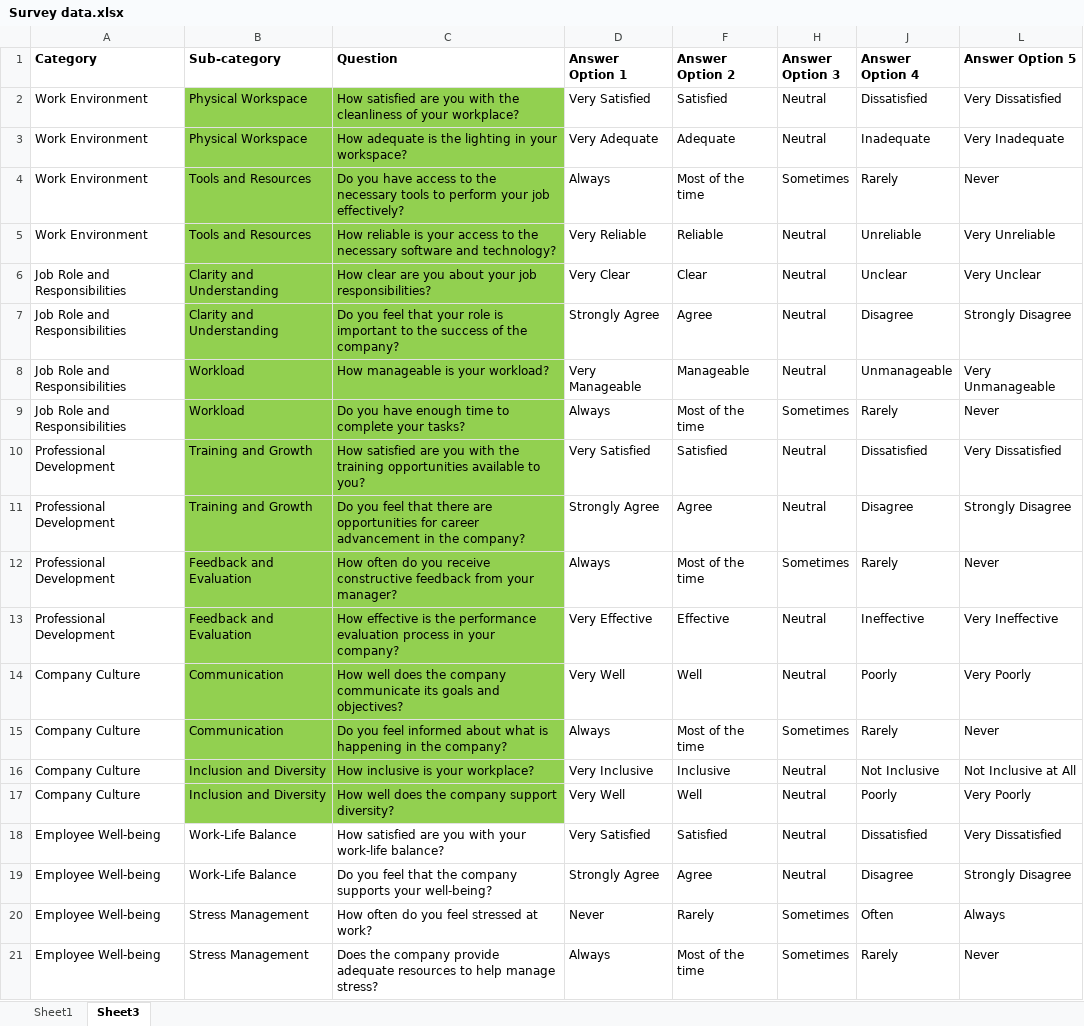
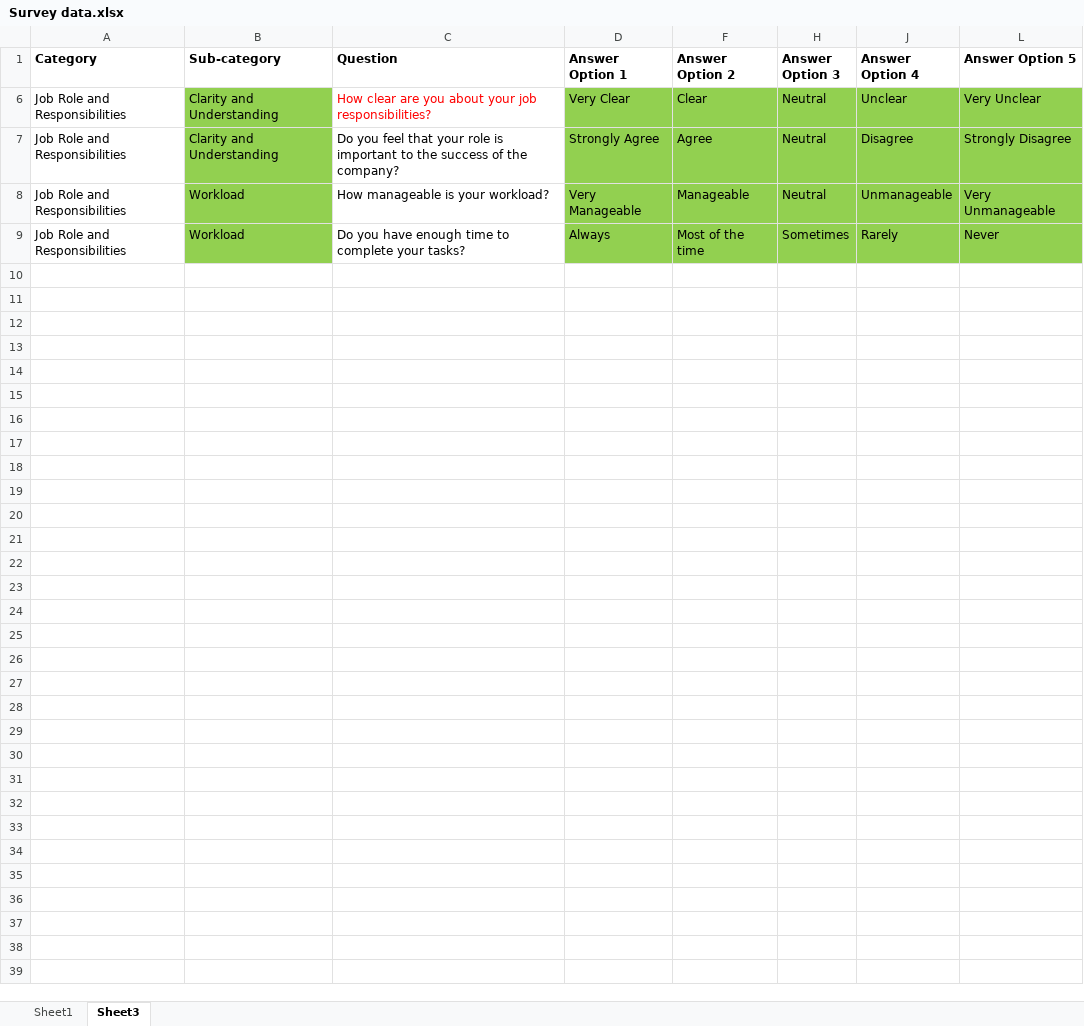
Before and after one commit to bhuvaneswari-h/LCP-Project, an Excel workbook: Dharish/Survey Genie/Survey data.xlsx, sheet Sheet3, drawn as a sheet; values as stored, in another font and other column widths than the file's, no borders; the diff names each change by its address in the sheet, - before the commit and + after, or states it on an @@ line.

Commit message:
Daily Update

```diff
--- a/Dharish/Survey Genie/Survey data.xlsx (sheet Sheet3)
+++ b/Dharish/Survey Genie/Survey data.xlsx (sheet Sheet3)
@@ row 2 hidden: Work Environment | Physical Workspace | How satisfied are you with the cleanliness of your workplace? | Very Satisfied | Satisfied | Neutral | Dissatisfied | Very Dissatisfied @@
@@ row 3 hidden: Work Environment | Physical Workspace | How adequate is the lighting in your workspace? | Very Adequate | Adequate | Neutral | Inadequate | Very Inadequate @@
@@ row 4 hidden: Work Environment | Tools and Resources | Do you have access to the necessary tools to perform your job effectively? | Always | Most of the time | Sometimes | Rarely | Never @@
@@ row 5 hidden: Work Environment | Tools and Resources | How reliable is your access to the necessary software and technology? | Very Reliable | Reliable | Neutral | Unreliable | Very Unreliable @@
-C6:C9 fill: #92D050
+C6:C9 fill: none
-C6 text colour: black
+C6 text colour: #FF0000
-D6:D9 fill: none
+D6:D9 fill: #92D050
-F6:F9 fill: none
+F6:F9 fill: #92D050
-H6:H9 fill: none
+H6:H9 fill: #92D050
-J6:J9 fill: none
+J6:J9 fill: #92D050
-L6:L9 fill: none
+L6:L9 fill: #92D050
@@ row 10 hidden: Professional Development | Training and Growth | How satisfied are you with the training opportunities available to you? | Very Satisfied | Satisfied | Neutral | Dissatisfied | Very Dissatisfied @@
@@ row 11 hidden: Professional Development | Training and Growth | Do you feel that there are opportunities for career advancement in the company? | Strongly Agree | Agree | Neutral | Disagree | Strongly Disagree @@
@@ row 12 hidden: Professional Development | Feedback and Evaluation | How often do you receive constructive feedback from your manager? | Always | Most of the time | Sometimes | Rarely | Never @@
@@ row 13 hidden: Professional Development | Feedback and Evaluation | How effective is the performance evaluation process in your company? | Very Effective | Effective | Neutral | Ineffective | Very Ineffective @@
@@ row 14 hidden: Company Culture | Communication | How well does the company communicate its goals and objectives? | Very Well | Well | Neutral | Poorly | Very Poorly @@
@@ row 15 hidden: Company Culture | Communication | Do you feel informed about what is happening in the company? | Always | Most of the time | Sometimes | Rarely | Never @@
@@ row 16 hidden: Company Culture | Inclusion and Diversity | How inclusive is your workplace? | Very Inclusive | Inclusive | Neutral | Not Inclusive | Not Inclusive at All @@
@@ row 17 hidden: Company Culture | Inclusion and Diversity | How well does the company support diversity? | Very Well | Well | Neutral | Poorly | Very Poorly @@
@@ row 18 hidden: Employee Well-being | Work-Life Balance | How satisfied are you with your work-life balance? | Very Satisfied | Satisfied | Neutral | Dissatisfied | Very Dissatisfied @@
@@ row 19 hidden: Employee Well-being | Work-Life Balance | Do you feel that the company supports your well-being? | Strongly Agree | Agree | Neutral | Disagree | Strongly Disagree @@
@@ row 20 hidden: Employee Well-being | Stress Management | How often do you feel stressed at work? | Never | Rarely | Sometimes | Often | Always @@
@@ row 21 hidden: Employee Well-being | Stress Management | Does the company provide adequate resources to help manage stress? | Always | Most of the time | Sometimes | Rarely | Never @@
```
Also changed, not shown: sheet Sheet1.
